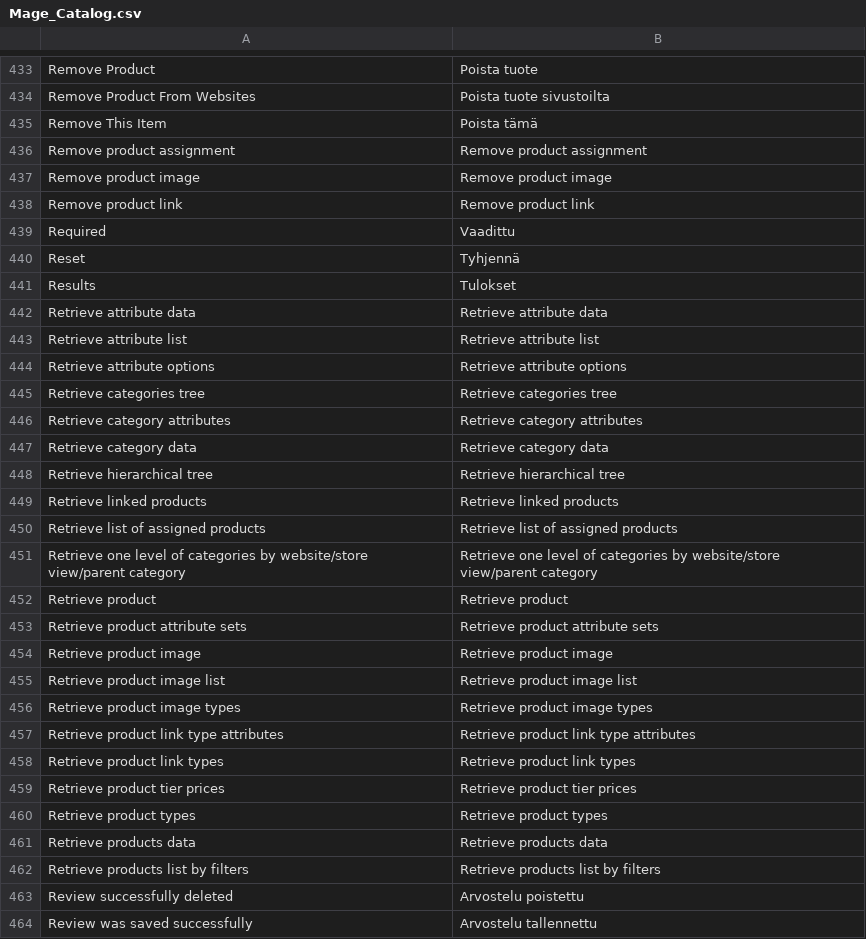
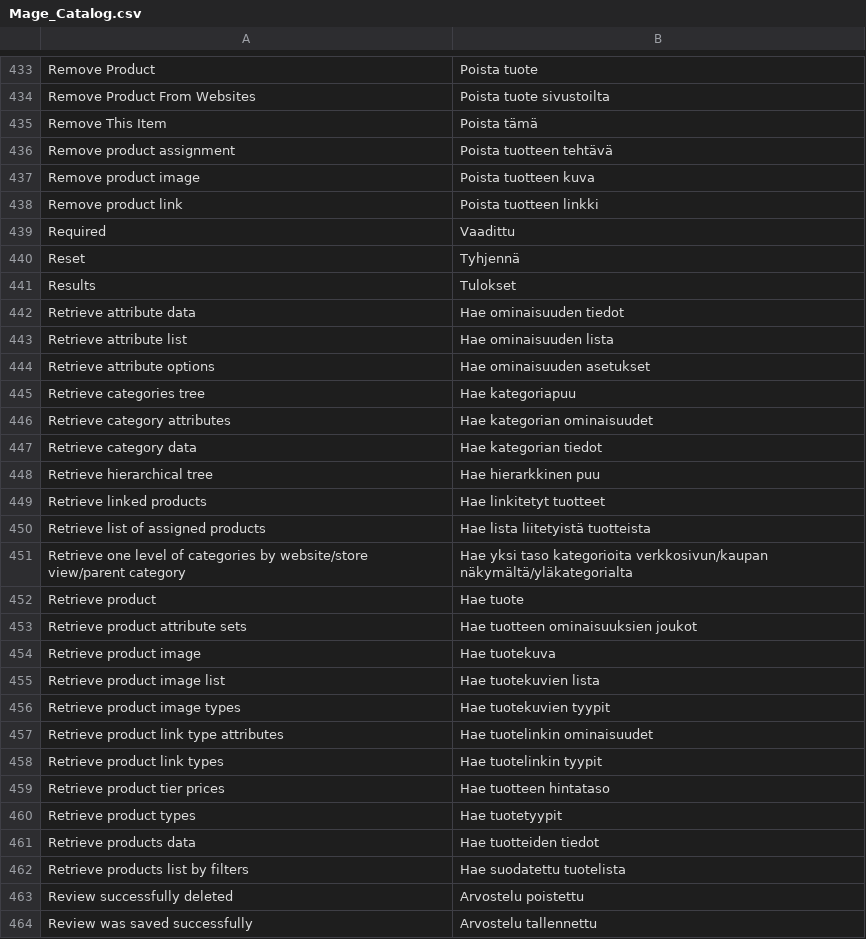
Before and after one commit to ensenterprises/magento-finnish-language-pack, a CSV file: Mage_Catalog.csv, drawn as a sheet; only a part is shown, gaps mark what is left out; the diff covers the shown part only.

Commit message:
added translations

```diff
--- a/Mage_Catalog.csv
+++ b/Mage_Catalog.csv
@@ -435,5 +435,5 @@
 "Remove This Item","Poista tämä"
-"Remove product assignment","Remove product assignment"
-"Remove product image","Remove product image"
-"Remove product link","Remove product link"
+"Remove product assignment","Poista tuotteen tehtävä"
+"Remove product image","Poista tuotteen kuva"
+"Remove product link","Poista tuotteen linkki"
 "Required","Vaadittu"
@@ -441,23 +441,23 @@
 "Results","Tulokset"
-"Retrieve attribute data","Retrieve attribute data"
-"Retrieve attribute list","Retrieve attribute list"
-"Retrieve attribute options","Retrieve attribute options"
-"Retrieve categories tree","Retrieve categories tree"
-"Retrieve category attributes","Retrieve category attributes"
-"Retrieve category data","Retrieve category data"
-"Retrieve hierarchical tree","Retrieve hierarchical tree"
-"Retrieve linked products","Retrieve linked products"
-"Retrieve list of assigned products","Retrieve list of assigned products"
-"Retrieve one level of categories by website/store view/parent category","Retrieve one level of categories by website/store view/parent category"
-"Retrieve product","Retrieve product"
-"Retrieve product attribute sets","Retrieve product attribute sets"
-"Retrieve product image","Retrieve product image"
-"Retrieve product image list","Retrieve product image list"
-"Retrieve product image types","Retrieve product image types"
-"Retrieve product link type attributes","Retrieve product link type attributes"
-"Retrieve product link types","Retrieve product link types"
-"Retrieve product tier prices","Retrieve product tier prices"
-"Retrieve product types","Retrieve product types"
-"Retrieve products data","Retrieve products data"
-"Retrieve products list by filters","Retrieve products list by filters"
+"Retrieve attribute data","Hae ominaisuuden tiedot"
+"Retrieve attribute list","Hae ominaisuuden lista"
+"Retrieve attribute options","Hae ominaisuuden asetukset"
+"Retrieve categories tree","Hae kategoriapuu"
+"Retrieve category attributes","Hae kategorian ominaisuudet"
+"Retrieve category data","Hae kategorian tiedot"
+"Retrieve hierarchical tree","Hae hierarkkinen puu"
+"Retrieve linked products","Hae linkitetyt tuotteet"
+"Retrieve list of assigned products","Hae lista liitetyistä tuotteista"
+"Retrieve one level of categories by website/store view/parent category","Hae yksi taso kategorioita verkkosivun/kaupan näkymältä/yläkategorialta"
+"Retrieve product","Hae tuote"
+"Retrieve product attribute sets","Hae tuotteen ominaisuuksien joukot"
+"Retrieve product image","Hae tuotekuva"
+"Retrieve product image list","Hae tuotekuvien lista"
+"Retrieve product image types","Hae tuotekuvien tyypit"
+"Retrieve product link type attributes","Hae tuotelinkin ominaisuudet"
+"Retrieve product link types","Hae tuotelinkin tyypit"
+"Retrieve product tier prices","Hae tuotteen hintataso"
+"Retrieve product types","Hae tuotetyypit"
+"Retrieve products data","Hae tuotteiden tiedot"
+"Retrieve products list by filters","Hae suodatettu tuotelista"
 "Review successfully deleted","Arvostelu poistettu"
```
Also changed, not shown: 2 added rows, 12 removed rows and 90 edited cells elsewhere in this file, 1 other file.
